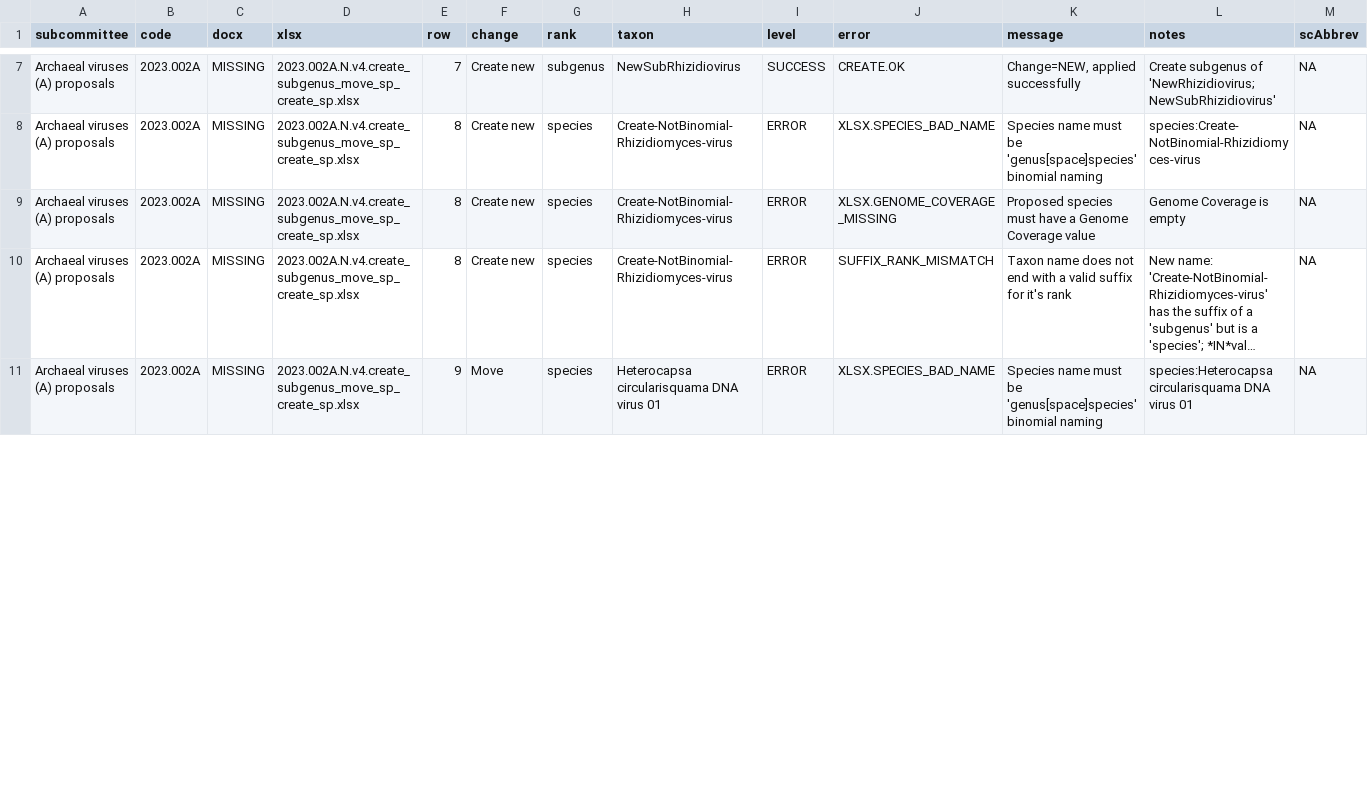
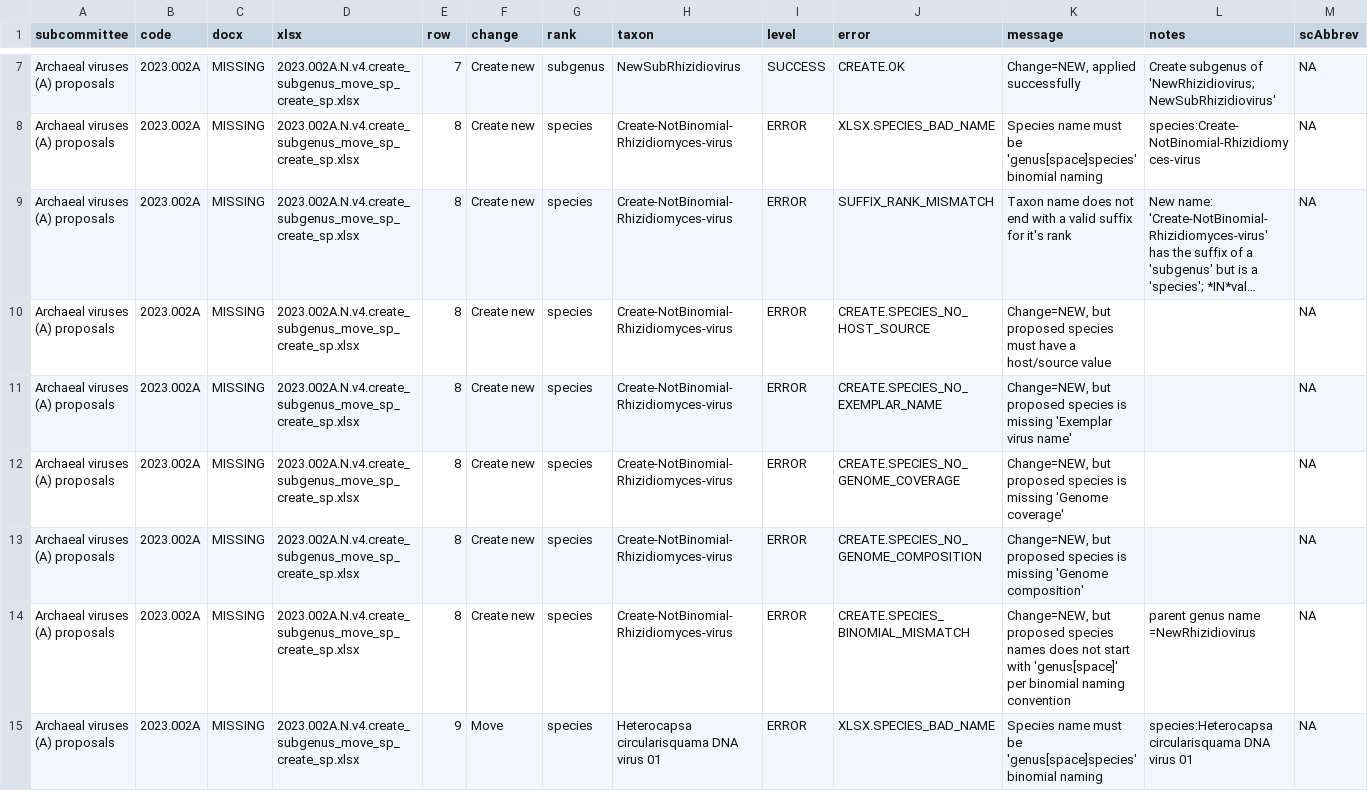
Before and after one commit to ICTV-Virus-Knowledgebase/ICTVproposalprocessor, a TSV file: testResultsPython/msl38/proposalsTest3_binomial/QC.regression.tsv, drawn as a sheet; only a part is shown, gaps mark what is left out; long unchanged cells end in …; removed rows and columns are numbered as before the commit, all else as after; rows hold the shown columns only; the diff covers the shown part only; the diff names each change by its address in the sheet, - before the commit and + after, or states it on an @@ line.

Commit message:
merge_proposal_zips.py: drop the hard XLSX.GENOME_COVERAGE_MISSING error; a species without genome coverage gets R's soft CREATE.SPECIES_NO_GENOME_COVERAGE and is still created

```diff
--- a/testResultsPython/msl38/proposalsTest3_binomial/QC.regression.tsv
+++ b/testResultsPython/msl38/proposalsTest3_binomial/QC.regression.tsv
-row 9: Archaeal viruses (A) proposals | 2023.002A | MISSING | 2023.002A.N.v4.create_subgenus_move_sp_create_sp.xlsx | 8 | Create new | species | Create-NotBinomial-Rhizidiomyces-virus | ERROR | XLSX.GENOME_COVERAGE_MISSING | Proposed species must have a Genome Coverage value | Genome Coverage is empty | NA
+row 10: Archaeal viruses (A) proposals | 2023.002A | MISSING | 2023.002A.N.v4.create_subgenus_move_sp_create_sp.xlsx | 8 | Create new | species | Create-NotBinomial-Rhizidiomyces-virus | ERROR | CREATE.SPECIES_NO_HOST_SOURCE | Change=NEW, but proposed species must have a host/source value |  | NA
+row 11: Archaeal viruses (A) proposals | 2023.002A | MISSING | 2023.002A.N.v4.create_subgenus_move_sp_create_sp.xlsx | 8 | Create new | species | Create-NotBinomial-Rhizidiomyces-virus | ERROR | CREATE.SPECIES_NO_EXEMPLAR_NAME | Change=NEW, but proposed species is missing 'Exemplar virus name' |  | NA
+row 12: Archaeal viruses (A) proposals | 2023.002A | MISSING | 2023.002A.N.v4.create_subgenus_move_sp_create_sp.xlsx | 8 | Create new | species | Create-NotBinomial-Rhizidiomyces-virus | ERROR | CREATE.SPECIES_NO_GENOME_COVERAGE | Change=NEW, but proposed species is missing 'Genome coverage' |  | NA
+row 13: Archaeal viruses (A) proposals | 2023.002A | MISSING | 2023.002A.N.v4.create_subgenus_move_sp_create_sp.xlsx | 8 | Create new | species | Create-NotBinomial-Rhizidiomyces-virus | ERROR | CREATE.SPECIES_NO_GENOME_COMPOSITION | Change=NEW, but proposed species is missing 'Genome composition' |  | NA
+row 14: Archaeal viruses (A) proposals | 2023.002A | MISSING | 2023.002A.N.v4.create_subgenus_move_sp_create_sp.xlsx | 8 | Create new | species | Create-NotBinomial-Rhizidiomyces-virus | ERROR | CREATE.SPECIES_BINOMIAL_MISMATCH | Change=NEW, but proposed species names does not start with 'genus[space]' per binomial naming convention | parent genus name =NewRhizidiovirus | NA
```
Also changed, not shown: 5 added rows, 1 removed row and 3 edited cells elsewhere in this file, testResultsPython/msl38/proposalsMixedTest/QC.regression.tsv, testResultsPython/msl38/proposalsMultiFileLinking/QC.regression.tsv, 8 other files.
